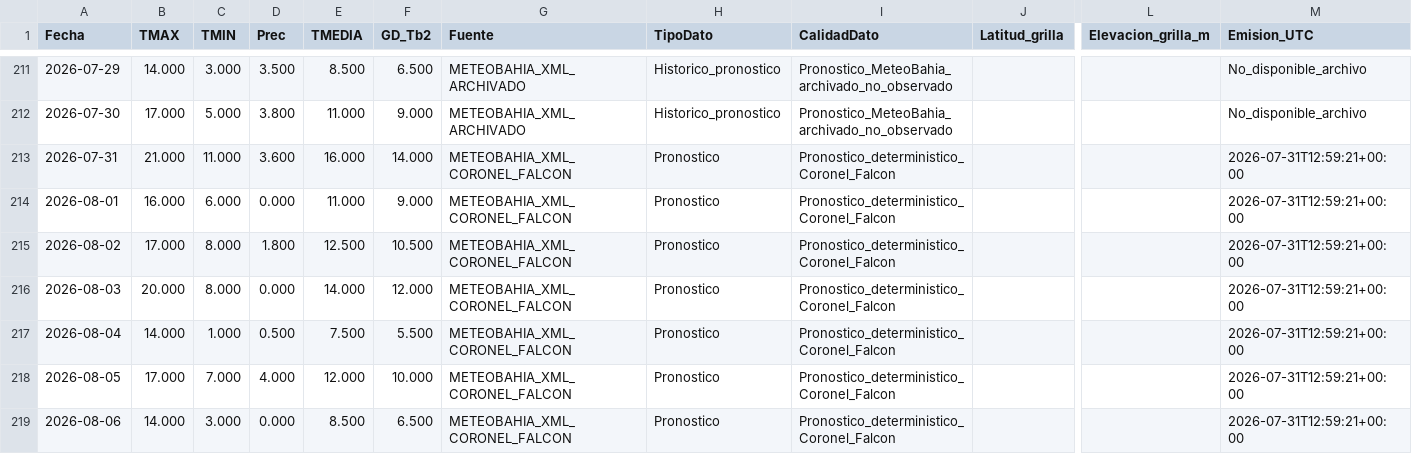
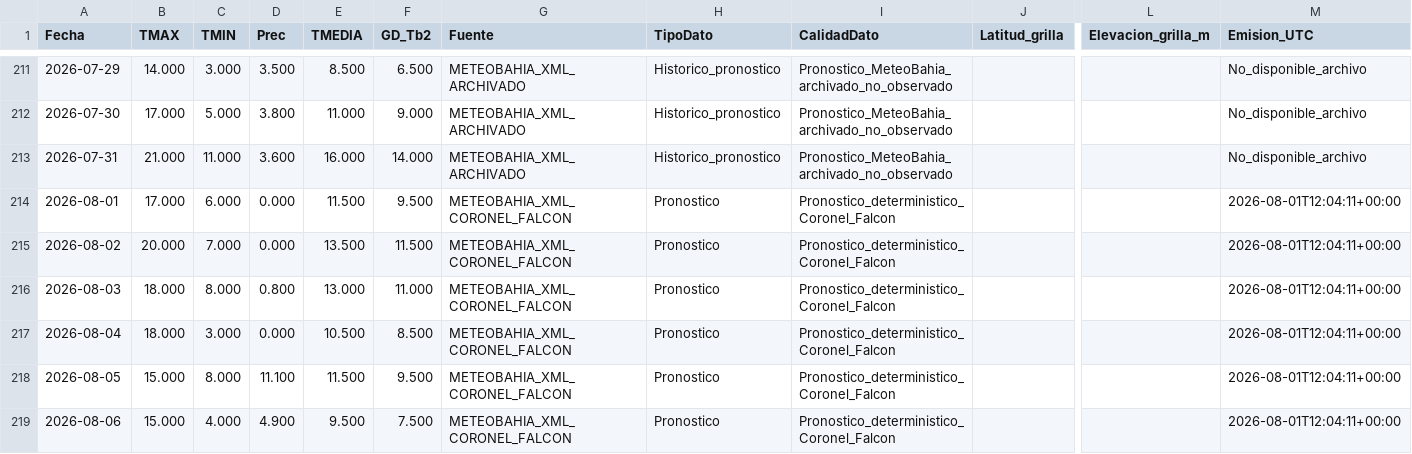
Before and after one commit to PREDWEEM/LOLIUM_LARTIGAU-2026, a CSV file: meteo_daily.csv, drawn as a sheet; only a part is shown, gaps mark what is left out; the diff covers the shown part only; the diff names each change by its address in the sheet, - before the commit and + after, or states it on an @@ line.

```diff
--- a/meteo_daily.csv
+++ b/meteo_daily.csv
-G213 (Fuente): METEOBAHIA_XML_CORONEL_FALCON
+G213 (Fuente): METEOBAHIA_XML_ARCHIVADO
-H213 (TipoDato): Pronostico
+H213 (TipoDato): Historico_pronostico
-I213 (CalidadDato): Pronostico_deterministico_Coronel_Falcon
+I213 (CalidadDato): Pronostico_MeteoBahia_archivado_no_observado
-M213 (Emision_UTC): 2026-07-31T12:59:21+00:00
+M213 (Emision_UTC): No_disponible_archivo
-B214 (TMAX): 16.000
+B214 (TMAX): 17.000
-E214 (TMEDIA): 11.000
+E214 (TMEDIA): 11.500
-F214 (GD_Tb2): 9.000
+F214 (GD_Tb2): 9.500
-M214:M219 (Emision_UTC): 2026-07-31T12:59:21+00:00
+M214:M219 (Emision_UTC): 2026-08-01T12:04:11+00:00
-B215 (TMAX): 17.000
+B215 (TMAX): 20.000
-C215 (TMIN): 8.000
+C215 (TMIN): 7.000
-D215 (Prec): 1.800
+D215 (Prec): 0.000
-E215 (TMEDIA): 12.500
+E215 (TMEDIA): 13.500
-F215 (GD_Tb2): 10.500
+F215 (GD_Tb2): 11.500
-B216 (TMAX): 20.000
+B216 (TMAX): 18.000
-D216 (Prec): 0.000
+D216 (Prec): 0.800
-E216 (TMEDIA): 14.000
+E216 (TMEDIA): 13.000
-F216 (GD_Tb2): 12.000
+F216 (GD_Tb2): 11.000
-B217 (TMAX): 14.000
+B217 (TMAX): 18.000
-C217 (TMIN): 1.000
+C217 (TMIN): 3.000
-D217 (Prec): 0.500
+D217 (Prec): 0.000
-E217 (TMEDIA): 7.500
+E217 (TMEDIA): 10.500
-F217 (GD_Tb2): 5.500
+F217 (GD_Tb2): 8.500
-B218 (TMAX): 17.000
+B218 (TMAX): 15.000
-C218 (TMIN): 7.000
+C218 (TMIN): 8.000
-D218 (Prec): 4.000
+D218 (Prec): 11.100
-E218 (TMEDIA): 12.000
+E218 (TMEDIA): 11.500
-F218 (GD_Tb2): 10.000
+F218 (GD_Tb2): 9.500
-B219 (TMAX): 14.000
+B219 (TMAX): 15.000
-C219 (TMIN): 3.000
+C219 (TMIN): 4.000
-D219 (Prec): 0.000
+D219 (Prec): 4.900
-E219 (TMEDIA): 8.500
+E219 (TMEDIA): 9.500
-F219 (GD_Tb2): 6.500
+F219 (GD_Tb2): 7.500
```
Also changed, not shown: 1 added row and 37 edited cells elsewhere in this file, data/meteo_falcon_pronosticos_archivados_2026.csv, 2 other files.
